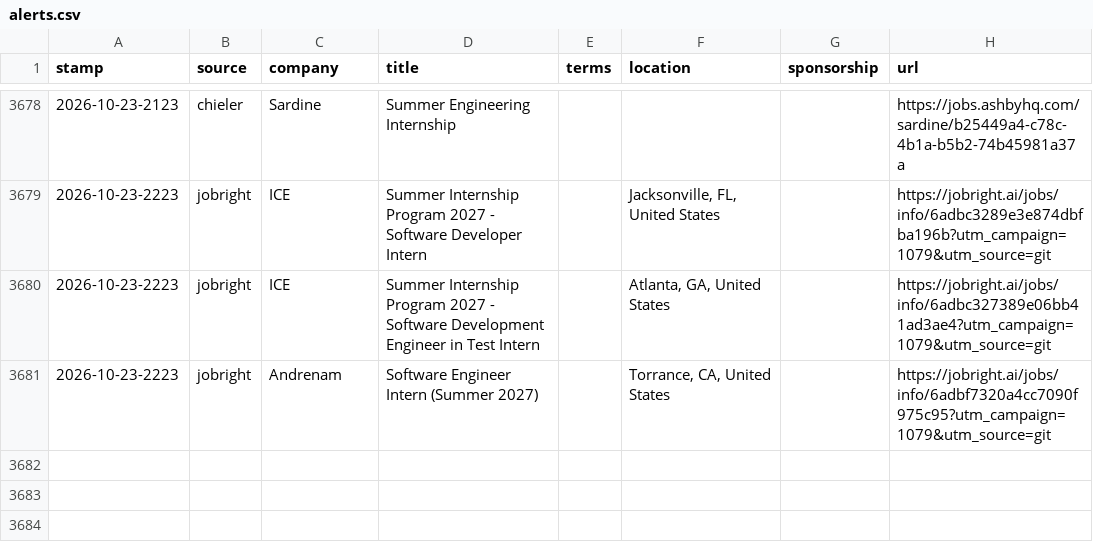
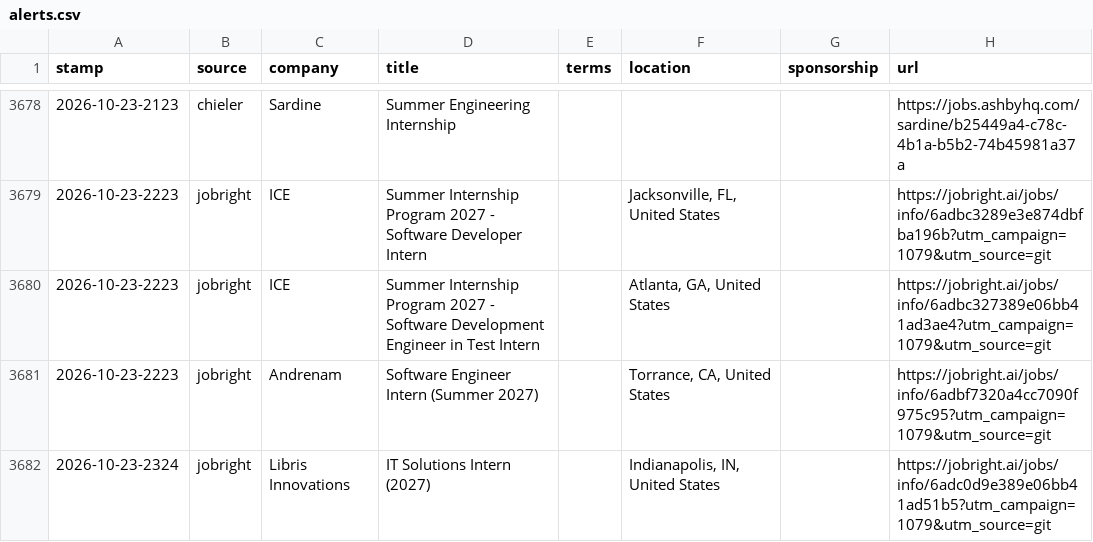
Before and after one commit to JacquesAttinger/job-watcher, a CSV file: alerts.csv, drawn as a sheet; only a part is shown, gaps mark what is left out.

```diff
--- a/alerts.csv
+++ b/alerts.csv
@@ -3681 +3681,2 @@ stamp,source,company,title,terms,location,sponsorship,url
 2026-10-23-2223,jobright,Andrenam,Software Engineer Intern (Summer 2027),,"Torrance, CA, United States",,https://jobright.ai/jobs/info/6adbf7320a4cc7090f975c95?utm_campaign=1079&utm_source=git
+2026-10-23-2324,jobright,Libris Innovations,IT Solutions Intern (2027),,"Indianapolis, IN, United States",,https://jobright.ai/jobs/info/6adc0d9e389e06bb41ad51b5?utm_campaign=1079&utm_source=git
```
Also changed, not shown: 2 other files.
